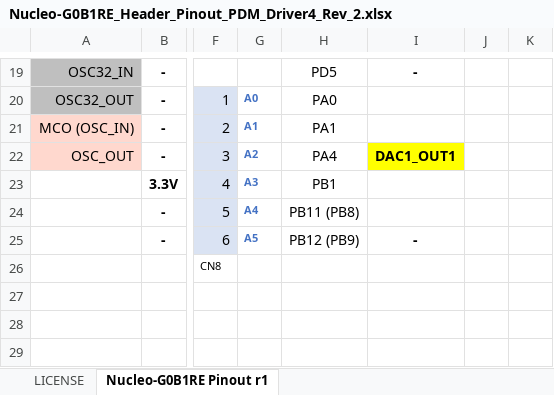
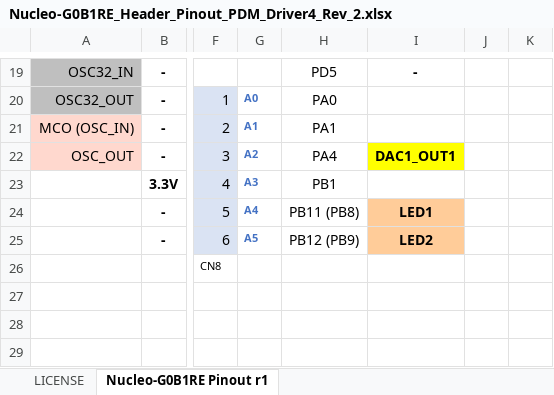
Before and after one commit to jvedder/nucleo_G0B1RE_driver4, an Excel workbook: Nucleo-G0B1RE_Header_Pinout_PDM_Driver4_Rev_2.xlsx, sheet Nucleo-G0B1RE Pinout r1, drawn as a sheet; only a part is shown, gaps mark what is left out; values as stored, in another font and other column widths than the file's, no borders; charts and pictures not drawn; the diff names each change by its address in the sheet, - before the commit and + after, or states it on an @@ line.

```diff
--- a/Nucleo-G0B1RE_Header_Pinout_PDM_Driver4_Rev_2.xlsx (sheet Nucleo-G0B1RE Pinout r1)
+++ b/Nucleo-G0B1RE_Header_Pinout_PDM_Driver4_Rev_2.xlsx (sheet Nucleo-G0B1RE Pinout r1)
-I24: (empty)
+I24: LED1
-I24:I25 fill: none
+I24:I25 fill: #FFCC99
-I25: -
+I25: LED2
```
Also changed, not shown: 11 other files.
